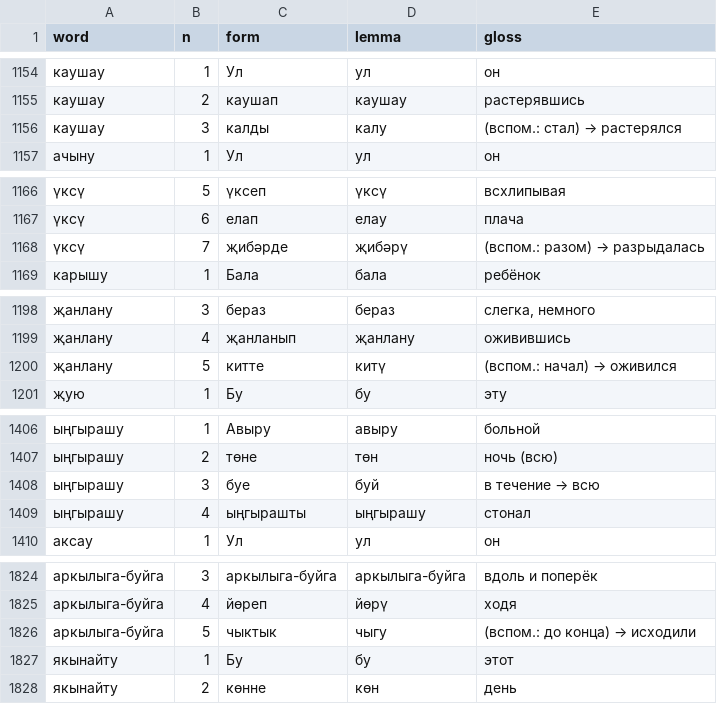
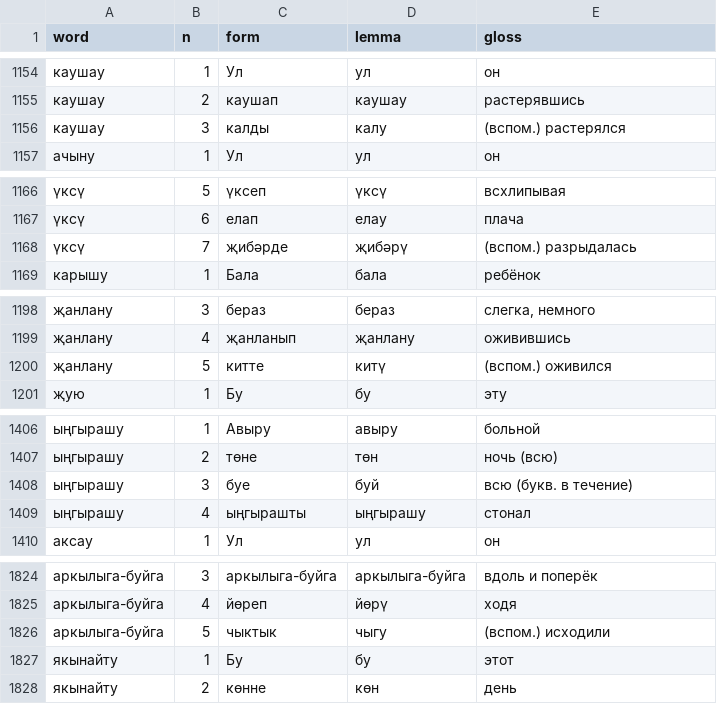
Before and after one commit to Iskander-ibragimov/kabatla-bot, a TSV file: data/gloss/b2.tsv, drawn as a sheet; only a part is shown, gaps mark what is left out.

```diff
--- a/data/gloss/b2.tsv
+++ b/data/gloss/b2.tsv
@@ -1155,3 +1155,3 @@ word	n	form	lemma	gloss
 каушау	2	каушап	каушау	растерявшись
-каушау	3	калды	калу	(вспом.: стал) → растерялся
+каушау	3	калды	калу	(вспом.) растерялся
 ачыну	1	Ул	ул	он
@@ -1167,3 +1167,3 @@ word	n	form	lemma	gloss
 үксү	6	елап	елау	плача
-үксү	7	җибәрде	җибәрү	(вспом.: разом) → разрыдалась
+үксү	7	җибәрде	җибәрү	(вспом.) разрыдалась
 карышу	1	Бала	бала	ребёнок
@@ -1199,3 +1199,3 @@ word	n	form	lemma	gloss
 җанлану	4	җанланып	җанлану	оживившись
-җанлану	5	китте	китү	(вспом.: начал) → оживился
+җанлану	5	китте	китү	(вспом.) оживился
 җую	1	Бу	бу	эту
@@ -1407,3 +1407,3 @@ word	n	form	lemma	gloss
 ыңгырашу	2	төне	төн	ночь (всю)
-ыңгырашу	3	буе	буй	в течение → всю
+ыңгырашу	3	буе	буй	всю (букв. в течение)
 ыңгырашу	4	ыңгырашты	ыңгырашу	стонал
@@ -1825,3 +1825,3 @@ word	n	form	lemma	gloss
 аркылыга-буйга	4	йөреп	йөрү	ходя
-аркылыга-буйга	5	чыктык	чыгу	(вспом.: до конца) → исходили
+аркылыга-буйга	5	чыктык	чыгу	(вспом.) исходили
 якынайту	1	Бу	бу	этот
```
Also changed, not shown: data/gloss/a2.tsv, data/gloss/b1.tsv, 1 other file.
